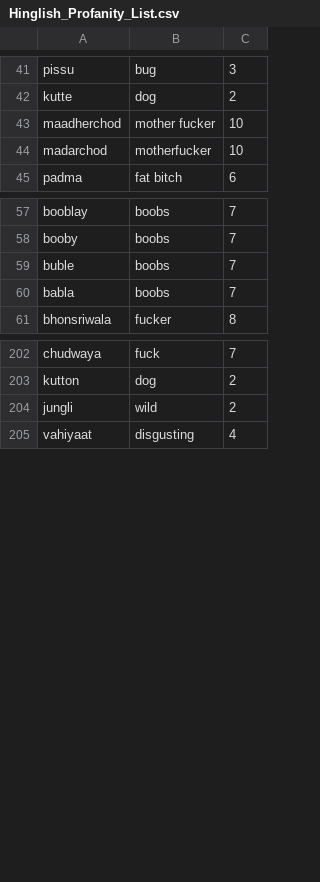
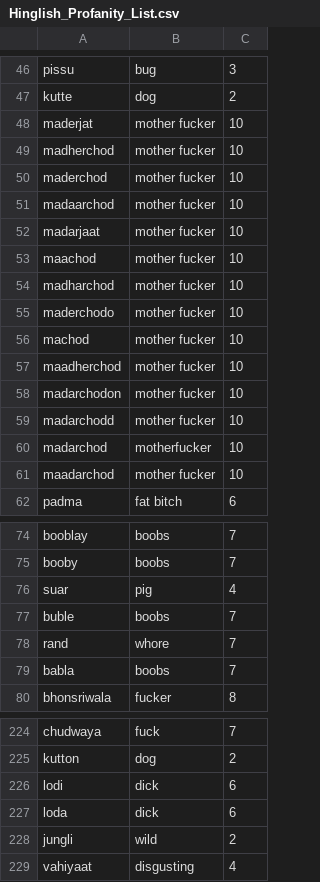
Before and after one commit to jim1992/capstone-Hinglish-NLP, a CSV file: Hinglish_Profanity_List.csv, drawn as a sheet; only a part is shown, gaps mark what is left out; the diff covers the shown part only; the diff names each change by its address in the sheet, - before the commit and + after, or states it on an @@ line.

Commit message:
adding data to repo

```diff
--- a/Hinglish_Profanity_List.csv
+++ b/Hinglish_Profanity_List.csv
+row 48: maderjat | mother fucker | 10
+row 49: madherchod | mother fucker | 10
+row 50: maderchod | mother fucker | 10
+row 51: madaarchod | mother fucker | 10
+row 52: madarjaat | mother fucker | 10
+row 53: maachod | mother fucker | 10
+row 54: madharchod | mother fucker | 10
+row 55: maderchodo | mother fucker | 10
+row 56: machod | mother fucker | 10
+row 58: madarchodon | mother fucker | 10
+row 59: madarchodd | mother fucker | 10
+row 61: maadarchod | mother fucker | 10
+row 76: suar | pig | 4
+row 78: rand | whore | 7
+row 226: lodi | dick | 6
+row 227: loda | dick | 6
```
Also changed, not shown: 9 added rows and 5 edited cells elsewhere in this file, 3 other files.
